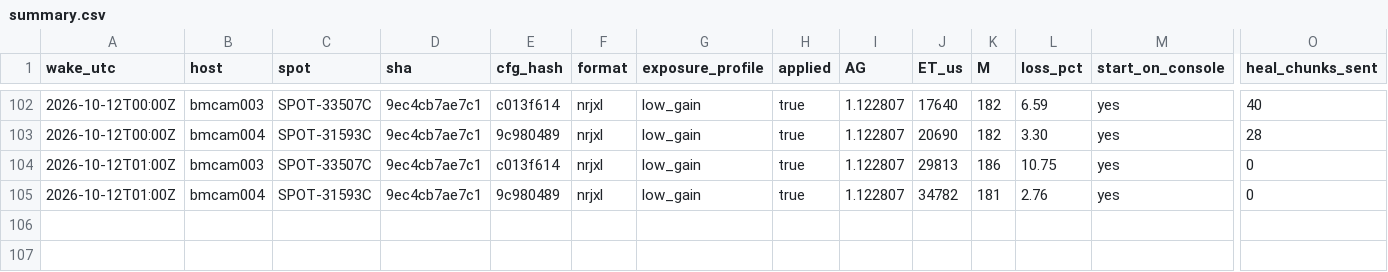
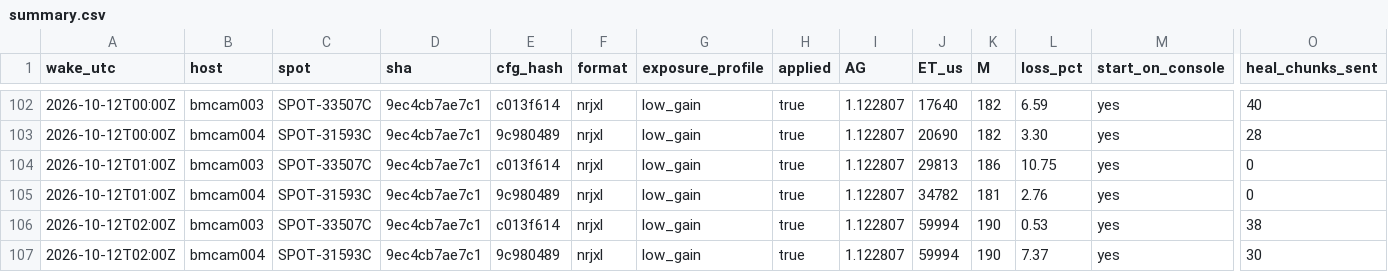
Before and after one commit to nickraymond/bm_cam_legacy, a CSV file: runs/weekend_20261010/summary.csv, drawn as a sheet; only a part is shown, gaps mark what is left out; rows hold the shown columns only; the diff names each change by its address in the sheet, - before the commit and + after, or states it on an @@ line.

```diff
--- a/runs/weekend_20261010/summary.csv
+++ b/runs/weekend_20261010/summary.csv
+row 106: 2026-10-12T02:00Z | bmcam003 | SPOT-33507C | 9ec4cb7ae7c1 | c013f614 | nrjxl | low_gain | true | 1.122807 | 59994 | 190 | 0.53 | yes | 38
+row 107: 2026-10-12T02:00Z | bmcam004 | SPOT-31593C | 9ec4cb7ae7c1 | 9c980489 | nrjxl | low_gain | true | 1.122807 | 59994 | 190 | 7.37 | yes | 30
```
Also changed, not shown: runs/weekend_20261010/wakes.csv, 16 other files.
